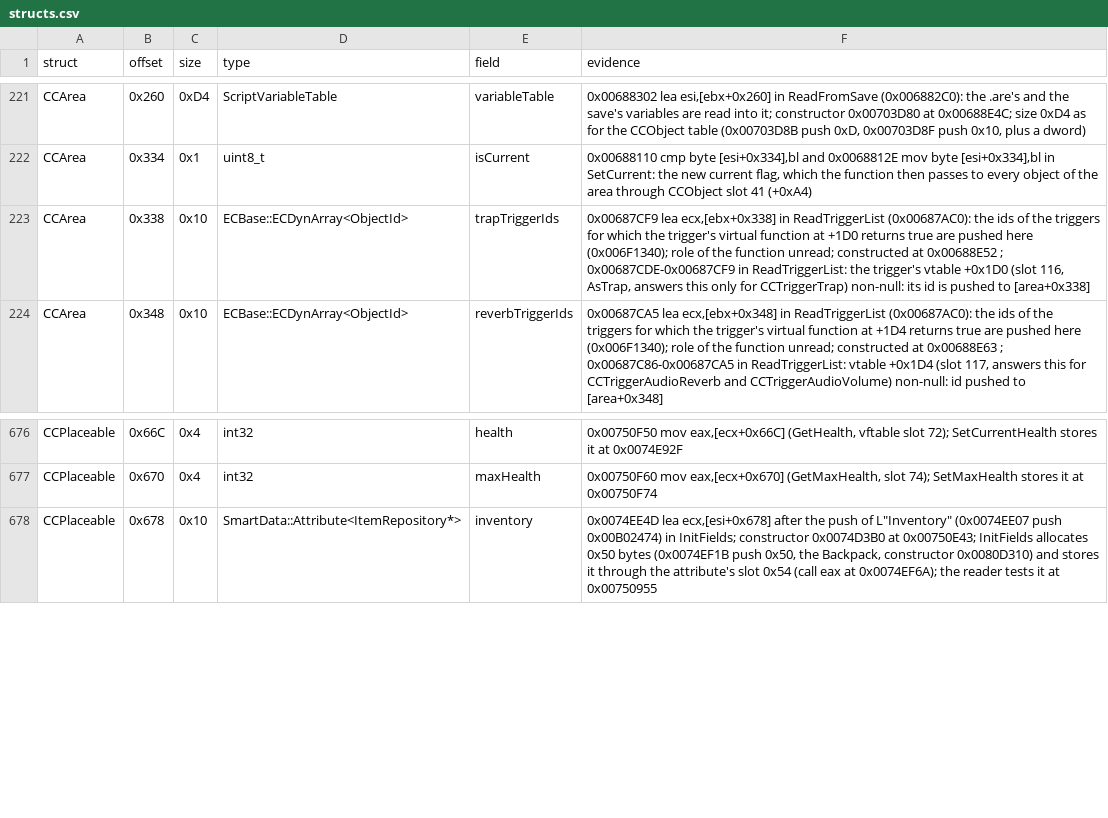
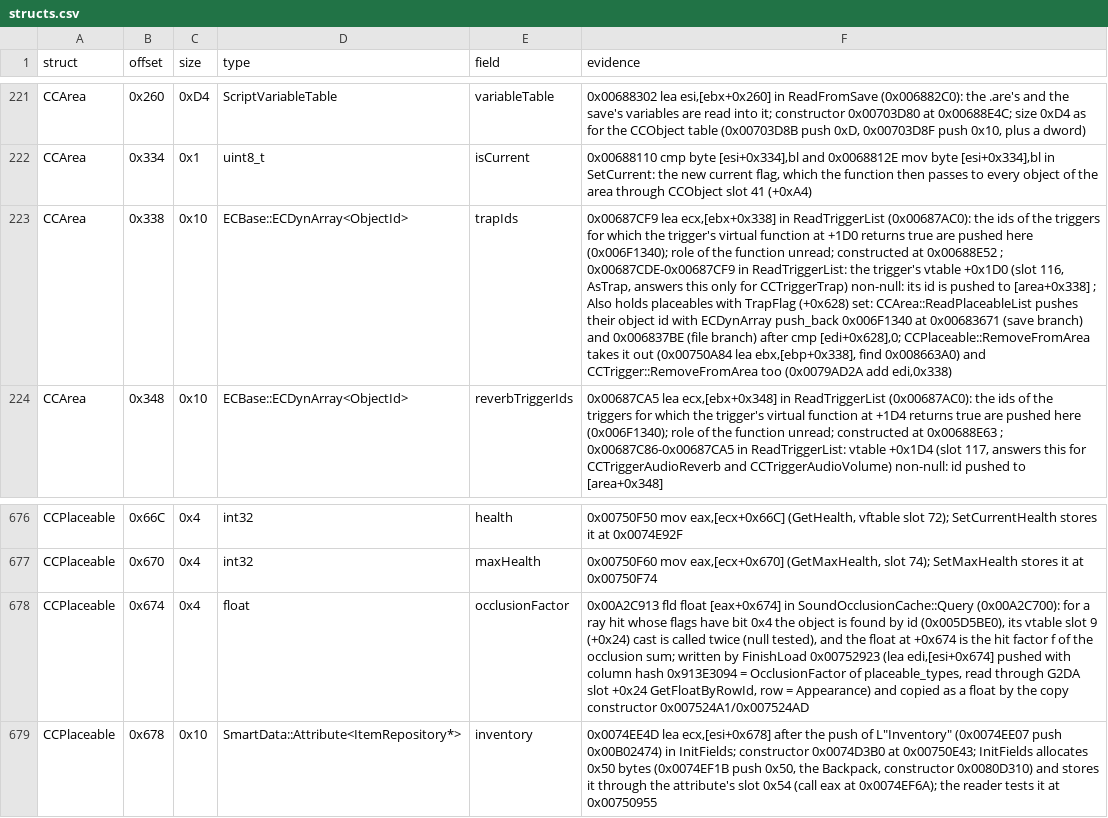
Before and after one commit to Whocares66-Dev/DAOAddressLibrary, a CSV file: data/structs.csv, drawn as a sheet; only a part is shown, gaps mark what is left out; the diff names each change by its address in the sheet, - before the commit and + after, or states it on an @@ line.

```diff
--- a/data/structs.csv
+++ b/data/structs.csv
-E223 (field): trapTriggerIds
+E223 (field): trapIds
-F223 (evidence): …to [area+0x338]
+F223 (evidence): …to [area+0x338] ; Also holds placeables with TrapFlag (+0x628) set: CCArea::ReadPlaceableList pushes their object id with ECDynArray push_back 0x006F1340 at 0x00683671 (save branch) and 0x006837BE (file branch) after cmp [edi+0x628],0; CCPlaceable::RemoveFromArea takes it out (0x00750A84 lea ebx,[ebp+0x338], find 0x008663A0) and CCTrigger::RemoveFromArea too (0x0079AD2A add edi,0x338)
+row 678: CCPlaceable | 0x674 | 0x4 | float | occlusionFactor | 0x00A2C913 fld float [eax+0x674] in SoundOcclusionCache::Query (0x00A2C700): for a ray hit whose flags have bit 0x4 the object is found by id (0x005D5BE0), its vtable slot 9 (+0x24) cast is called twice (null tested), and the float at +0x674 is the hit factor f of the occlusion sum; written by FinishLoad 0x00752923 (lea edi,[esi+0x674] pushed with column hash 0x913E3094 = OcclusionFactor of placeable_types, read through G2DA slot +0x24 GetFloatByRowId, row = Appearance) and copied as a float by the copy constructor 0x007524A1/0x007524AD
```
Also changed, not shown: 1 other file.
